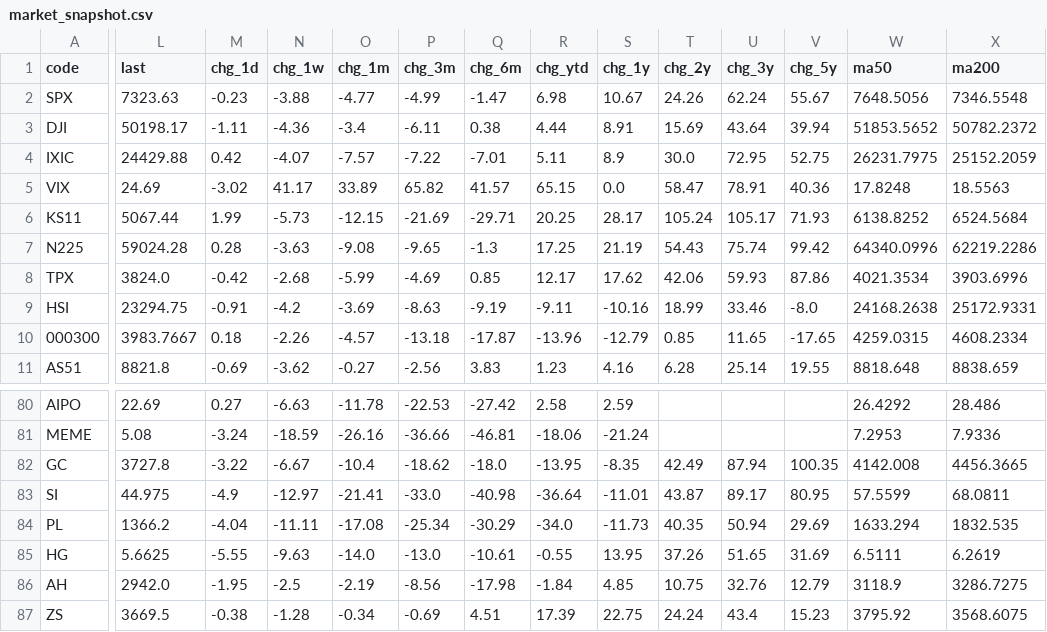
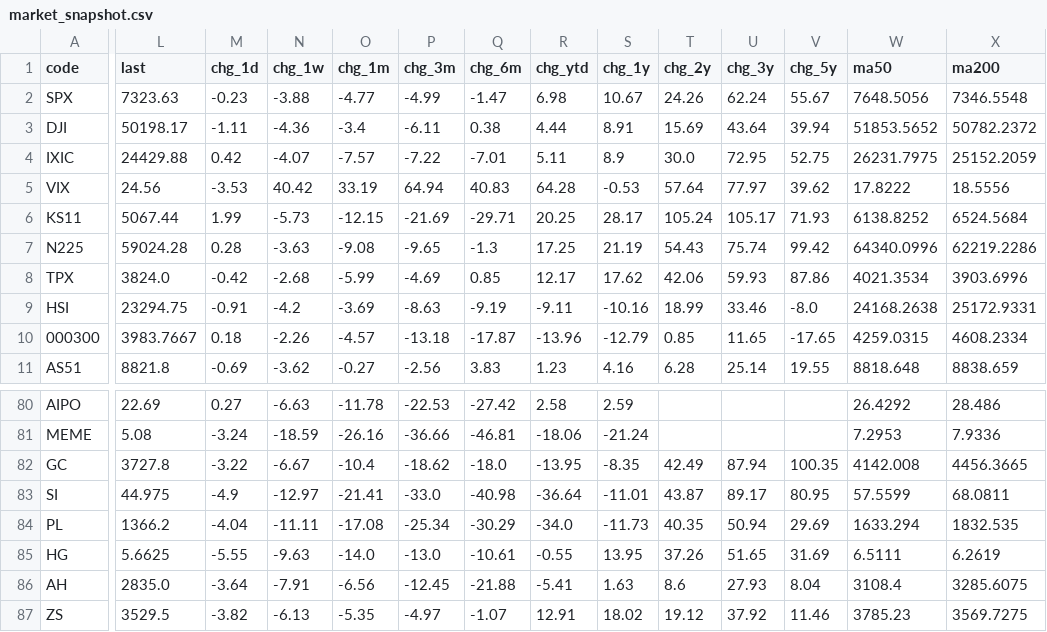
Before and after one commit to EricLiu76/market-dashboard, a CSV file: data/market_snapshot.csv, drawn as a sheet; only a part is shown, gaps mark what is left out; the diff covers the shown part only; the diff names each change by its address in the sheet, - before the commit and + after, or states it on an @@ line.

```diff
--- a/data/market_snapshot.csv
+++ b/data/market_snapshot.csv
-L5 (last): 24.69
+L5 (last): 24.56
-M5 (chg_1d): -3.02
+M5 (chg_1d): -3.53
-N5 (chg_1w): 41.17
+N5 (chg_1w): 40.42
-O5 (chg_1m): 33.89
+O5 (chg_1m): 33.19
-P5 (chg_3m): 65.82
+P5 (chg_3m): 64.94
-Q5 (chg_6m): 41.57
+Q5 (chg_6m): 40.83
-R5 (chg_ytd): 65.15
+R5 (chg_ytd): 64.28
-S5 (chg_1y): 0.0
+S5 (chg_1y): -0.53
-T5 (chg_2y): 58.47
+T5 (chg_2y): 57.64
-U5 (chg_3y): 78.91
+U5 (chg_3y): 77.97
-V5 (chg_5y): 40.36
+V5 (chg_5y): 39.62
-W5 (ma50): 17.8248
+W5 (ma50): 17.8222
-X5 (ma200): 18.5563
+X5 (ma200): 18.5556
-L86 (last): 2942.0
+L86 (last): 2835.0
-M86 (chg_1d): -1.95
+M86 (chg_1d): -3.64
-N86 (chg_1w): -2.5
+N86 (chg_1w): -7.91
-O86 (chg_1m): -2.19
+O86 (chg_1m): -6.56
-P86 (chg_3m): -8.56
+P86 (chg_3m): -12.45
-Q86 (chg_6m): -17.98
+Q86 (chg_6m): -21.88
-R86 (chg_ytd): -1.84
+R86 (chg_ytd): -5.41
-S86 (chg_1y): 4.85
+S86 (chg_1y): 1.63
-T86 (chg_2y): 10.75
+T86 (chg_2y): 8.6
-U86 (chg_3y): 32.76
+U86 (chg_3y): 27.93
-V86 (chg_5y): 12.79
+V86 (chg_5y): 8.04
-W86 (ma50): 3118.9
+W86 (ma50): 3108.4
-X86 (ma200): 3286.7275
+X86 (ma200): 3285.6075
-L87 (last): 3669.5
+L87 (last): 3529.5
-M87 (chg_1d): -0.38
+M87 (chg_1d): -3.82
-N87 (chg_1w): -1.28
+N87 (chg_1w): -6.13
-O87 (chg_1m): -0.34
+O87 (chg_1m): -5.35
-P87 (chg_3m): -0.69
+P87 (chg_3m): -4.97
-Q87 (chg_6m): 4.51
+Q87 (chg_6m): -1.07
-R87 (chg_ytd): 17.39
+R87 (chg_ytd): 12.91
-S87 (chg_1y): 22.75
+S87 (chg_1y): 18.02
-T87 (chg_2y): 24.24
+T87 (chg_2y): 19.12
-U87 (chg_3y): 43.4
+U87 (chg_3y): 37.92
-V87 (chg_5y): 15.23
+V87 (chg_5y): 11.46
-W87 (ma50): 3795.92
+W87 (ma50): 3785.23
-X87 (ma200): 3568.6075
+X87 (ma200): 3569.7275
```
Also changed, not shown: 160 edited cells elsewhere in this file, data/data_status.csv, 1 other file.
